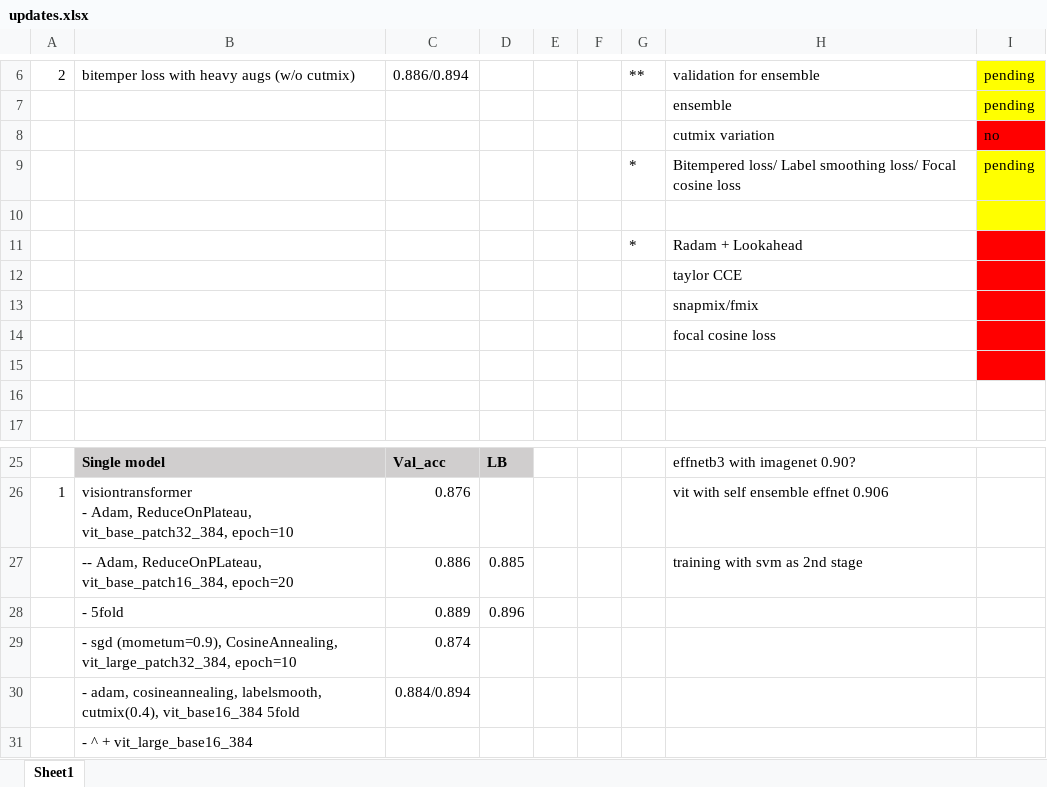
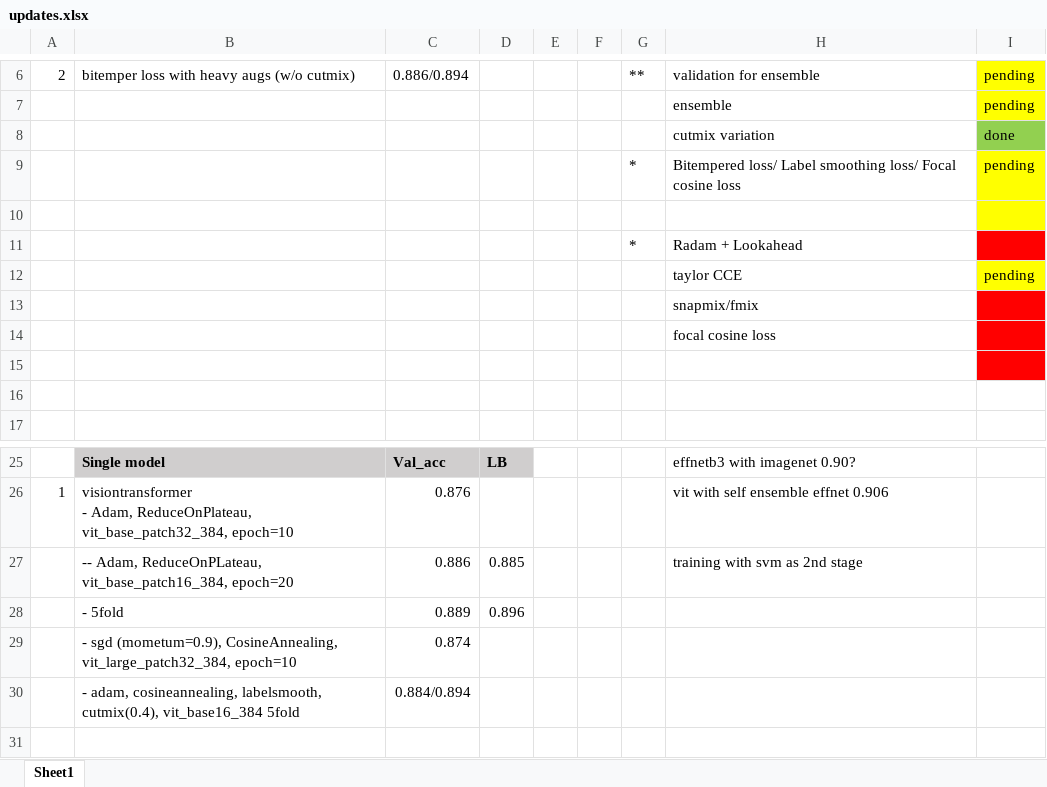
Before and after one commit to aqx95/cassava_kaggle, an Excel workbook: updates.xlsx, sheet Sheet1, drawn as a sheet; only a part is shown, gaps mark what is left out; values as stored, in another font and other column widths than the file's, no borders; the diff names each change by its address in the sheet, - before the commit and + after, or states it on an @@ line.

```diff
--- a/updates.xlsx (sheet Sheet1)
+++ b/updates.xlsx (sheet Sheet1)
-I8: no
+I8: done
-I8 fill: #FF0000
+I8 fill: #92D050
-I12: (empty)
+I12: pending
-I12 fill: #FF0000
+I12 fill: #FFFF00
-row 31:  | - ^ + vit_large_base16_384
```
Also changed, not shown: 3 other files.
